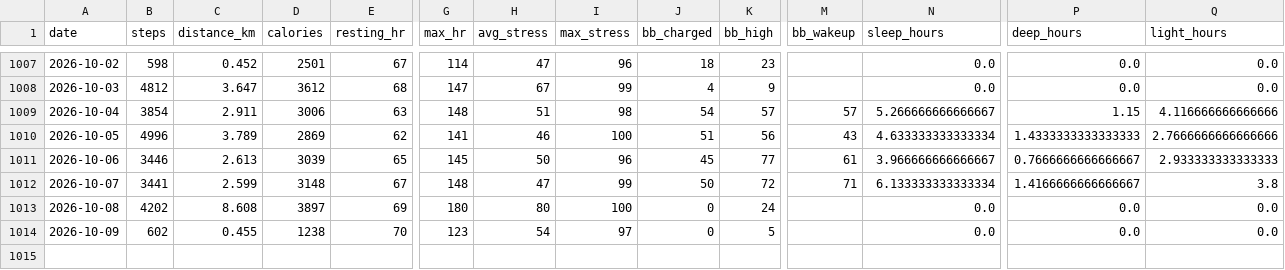
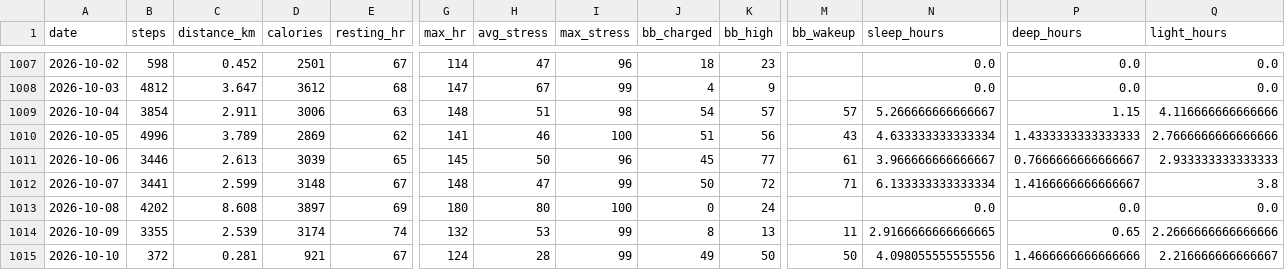
Before and after one commit to chenzihuan67/garmin-sync, a CSV file: summary.csv, drawn as a sheet; only a part is shown, gaps mark what is left out; rows hold the shown columns only; the diff covers the shown part only; the diff names each change by its address in the sheet, - before the commit and + after, or states it on an @@ line.

```diff
--- a/summary.csv
+++ b/summary.csv
-B1014 (steps): 602
+B1014 (steps): 3355
-C1014 (distance_km): 0.455
+C1014 (distance_km): 2.539
-D1014 (calories): 1238
+D1014 (calories): 3174
-E1014 (resting_hr): 70
+E1014 (resting_hr): 74
-G1014 (max_hr): 123
+G1014 (max_hr): 132
-H1014 (avg_stress): 54
+H1014 (avg_stress): 53
-I1014 (max_stress): 97
+I1014 (max_stress): 99
-J1014 (bb_charged): 0
+J1014 (bb_charged): 8
-K1014 (bb_high): 5
+K1014 (bb_high): 13
-M1014 (bb_wakeup): (empty)
+M1014 (bb_wakeup): 11
-N1014 (sleep_hours): 0.0
+N1014 (sleep_hours): 2.9166666666666665
-P1014 (deep_hours): 0.0
+P1014 (deep_hours): 0.65
-Q1014 (light_hours): 0.0
+Q1014 (light_hours): 2.2666666666666666
+row 1015: 2026-10-10 | 372 | 0.281 | 921 | 67 | 124 | 28 | 99 | 49 | 50 | 50 | 4.098055555555556 | 1.4666666666666666 | 2.216666666666667
```
Also changed, not shown: 3 edited cells elsewhere in this file, 4 other files.
